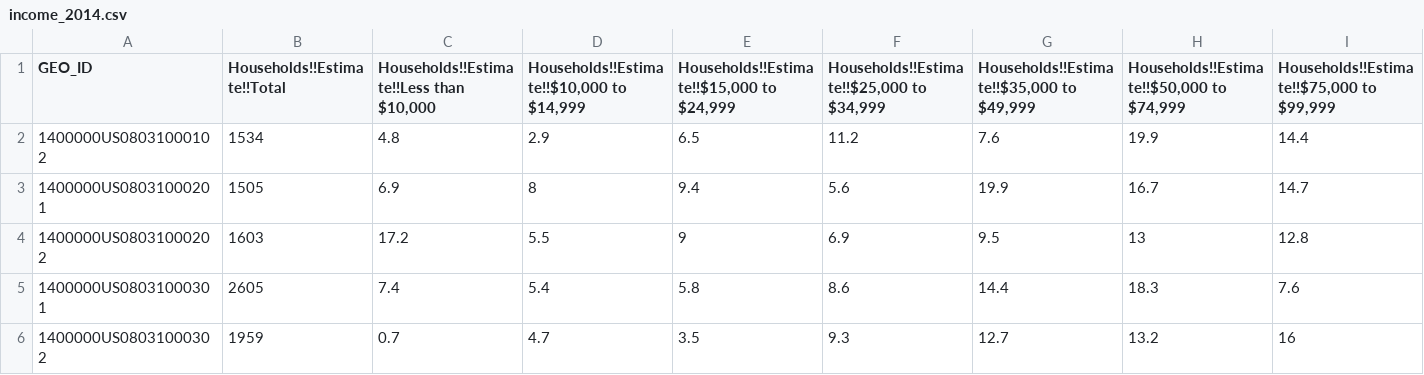
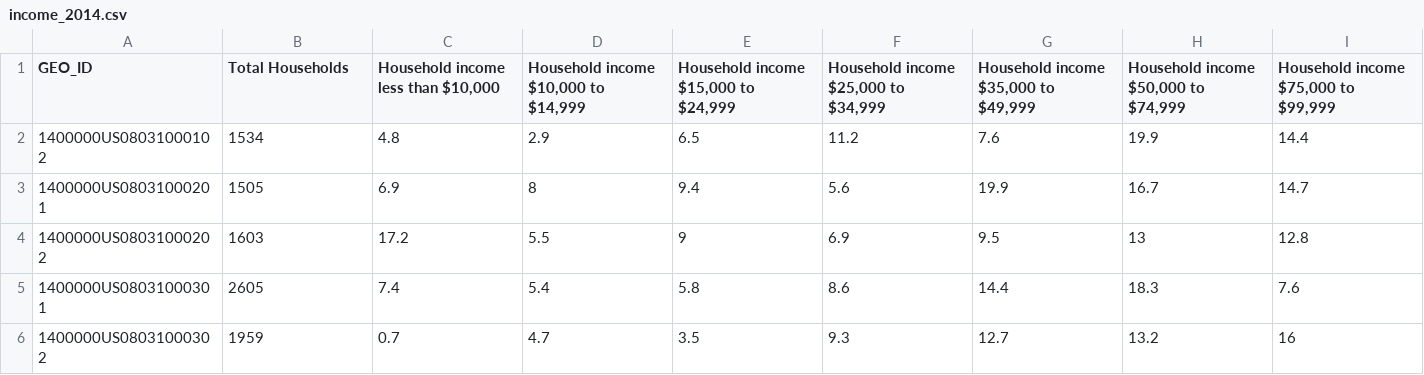
Before and after one commit to LinzStearns/CO_real_estate, a CSV file: Resources/income_2014.csv, drawn as a sheet; only a part is shown; the diff covers the shown part only; the diff names each change by its address in the sheet, - before the commit and + after, or states it on an @@ line.

```diff
--- a/Resources/income_2014.csv
+++ b/Resources/income_2014.csv
-B1: Households!!Estimate!!Total
+B1: Total Households
-C1: Households!!Estimate!!Less than $10,000
+C1: Household income less than $10,000
-D1: Households!!Estimate!!$10,000 to $14,999
+D1: Household income $10,000 to $14,999
-E1: Households!!Estimate!!$15,000 to $24,999
+E1: Household income $15,000 to $24,999
-F1: Households!!Estimate!!$25,000 to $34,999
+F1: Household income $25,000 to $34,999
-G1: Households!!Estimate!!$35,000 to $49,999
+G1: Household income $35,000 to $49,999
-H1: Households!!Estimate!!$50,000 to $74,999
+H1: Household income $50,000 to $74,999
-I1: Households!!Estimate!!$75,000 to $99,999
+I1: Household income $75,000 to $99,999
```
Also changed, not shown: 6 edited cells elsewhere in this file, Resources/income_2015.csv, Resources/income_2016.csv, 24 other files.
